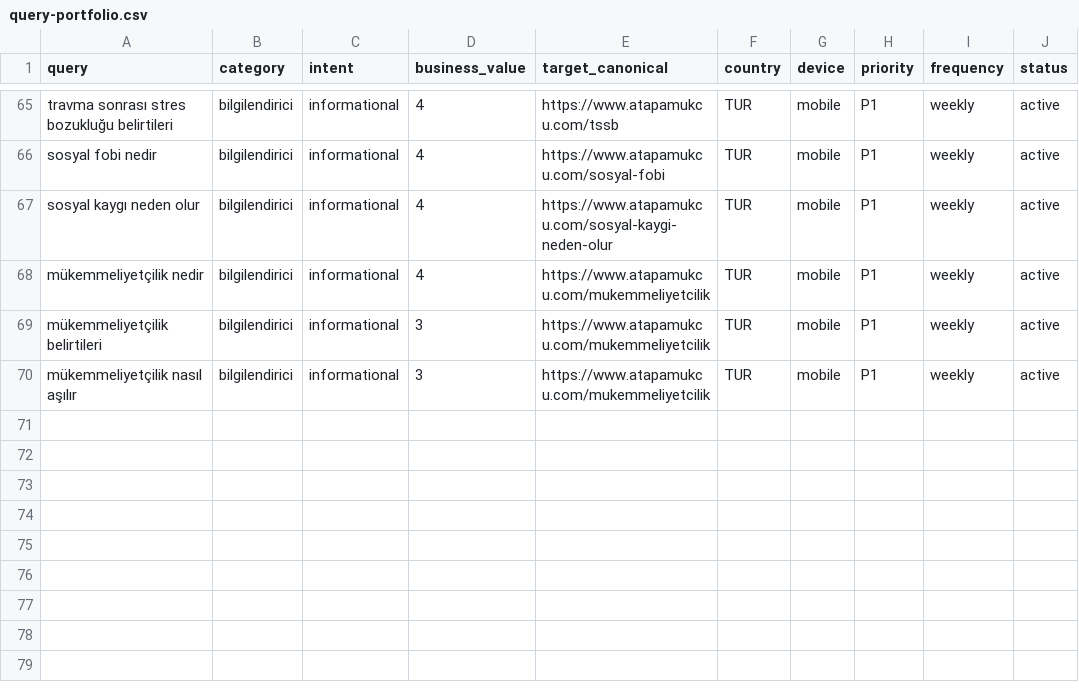
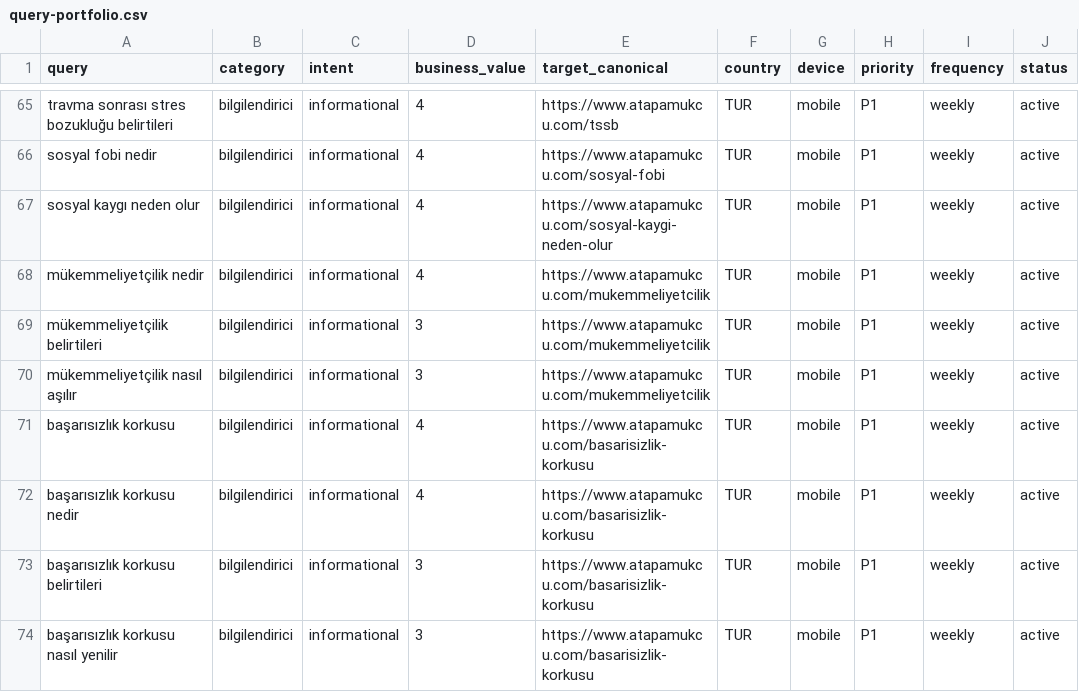
Before and after one commit to omeratapamukcu-ops/atapamukcu.com, a CSV file: seo-ops/query-portfolio.csv, drawn as a sheet; only a part is shown, gaps mark what is left out.

```diff
--- a/seo-ops/query-portfolio.csv
+++ b/seo-ops/query-portfolio.csv
@@ -70 +70,5 @@ mükemmeliyetçilik belirtileri,bilgilendirici,informational,3,https://www.atapa
 mükemmeliyetçilik nasıl aşılır,bilgilendirici,informational,3,https://www.atapamukcu.com/mukemmeliyetcilik,TUR,mobile,P1,weekly,active
+başarısızlık korkusu,bilgilendirici,informational,4,https://www.atapamukcu.com/basarisizlik-korkusu,TUR,mobile,P1,weekly,active
+başarısızlık korkusu nedir,bilgilendirici,informational,4,https://www.atapamukcu.com/basarisizlik-korkusu,TUR,mobile,P1,weekly,active
+başarısızlık korkusu belirtileri,bilgilendirici,informational,3,https://www.atapamukcu.com/basarisizlik-korkusu,TUR,mobile,P1,weekly,active
+başarısızlık korkusu nasıl yenilir,bilgilendirici,informational,3,https://www.atapamukcu.com/basarisizlik-korkusu,TUR,mobile,P1,weekly,active
```
Also changed, not shown: seo-ops/backlog.csv, seo-ops/research/sitewide-quality-inventory.csv, 4 other files.
